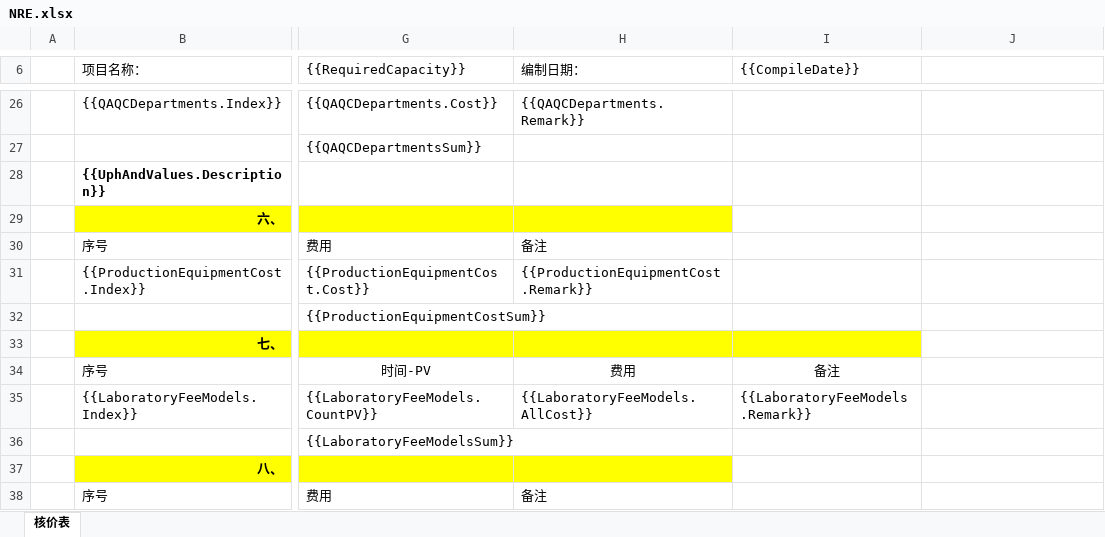
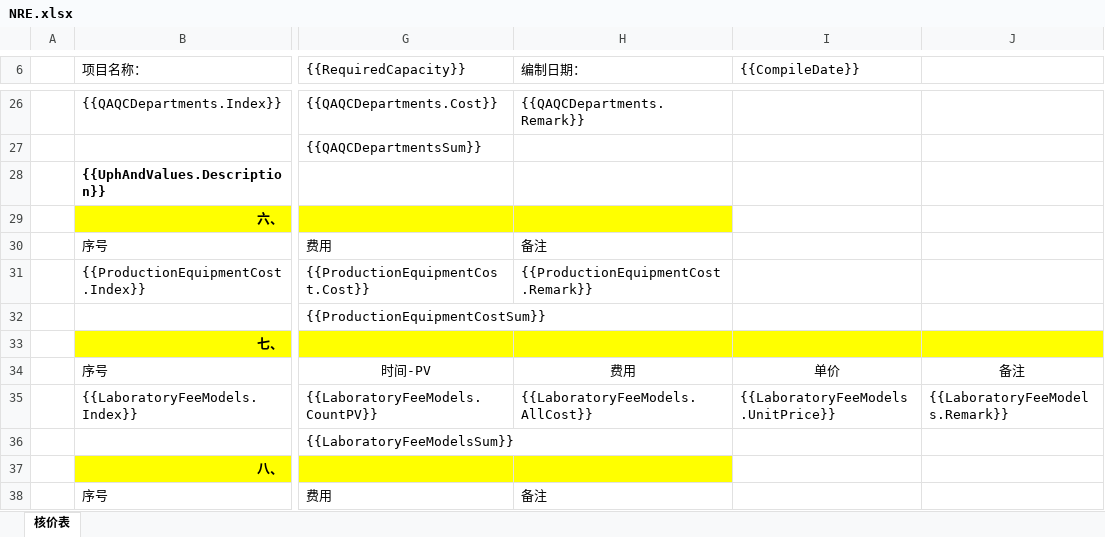
Before and after one commit to sunnysmartlead/finance_back, an Excel workbook: aspnet-core/src/Finance.Web.Host/wwwroot/Excel/NRE.xlsx, sheet 核价表, drawn as a sheet; only a part is shown, gaps mark what is left out; values as stored, in another font and other column widths than the file's, no borders; charts and pictures not drawn; the diff names each change by its address in the sheet, - before the commit and + after, or states it on an @@ line.

```diff
--- a/aspnet-core/src/Finance.Web.Host/wwwroot/Excel/NRE.xlsx (sheet 核价表)
+++ b/aspnet-core/src/Finance.Web.Host/wwwroot/Excel/NRE.xlsx (sheet 核价表)
-J33 fill: none
+J33 fill: #FFFF00
-I34 ({{CompileDate}}): 备注
+I34 ({{CompileDate}}): 单价
-J34: (empty)
+J34: 备注
-I35 ({{CompileDate}}): {{LaboratoryFeeModels.Remark}}
+I35 ({{CompileDate}}): {{LaboratoryFeeModels.UnitPrice}}
-J35: (empty)
+J35: {{LaboratoryFeeModels.Remark}}
```
Also changed, not shown: 1 other file.
